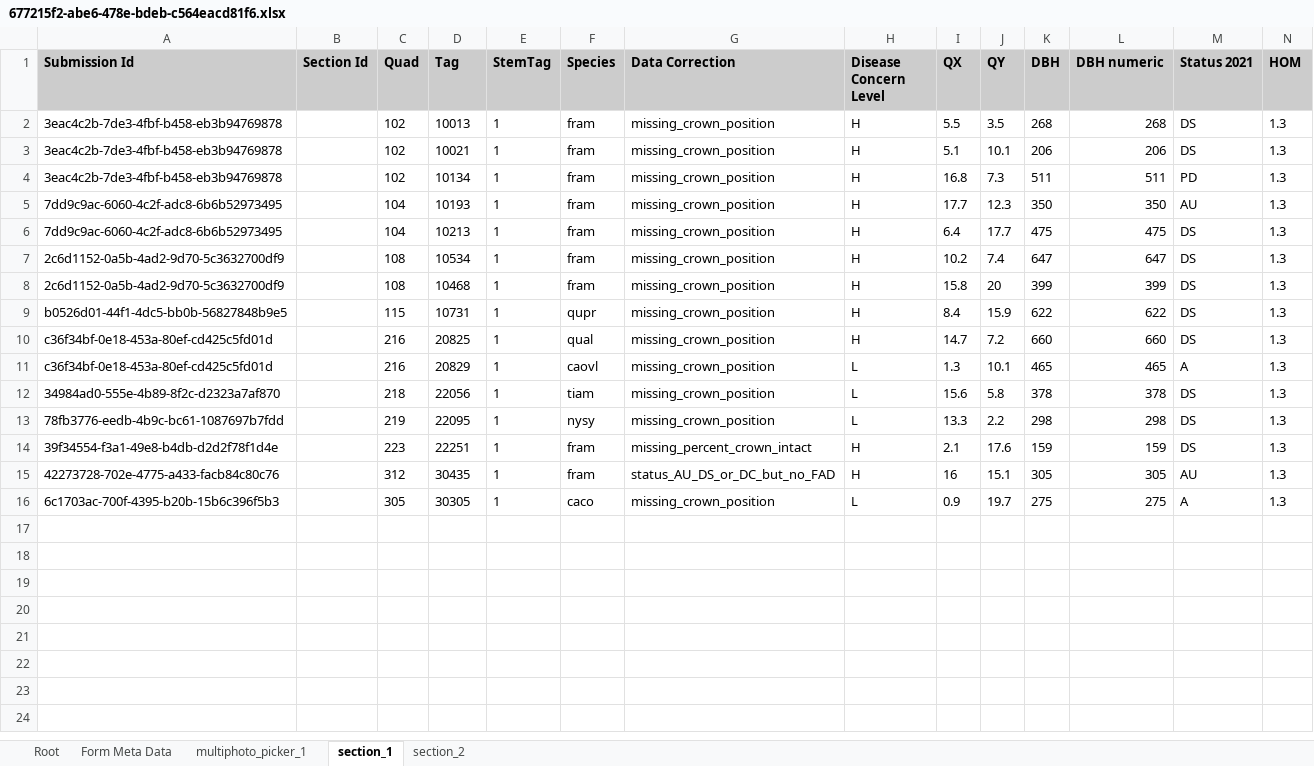
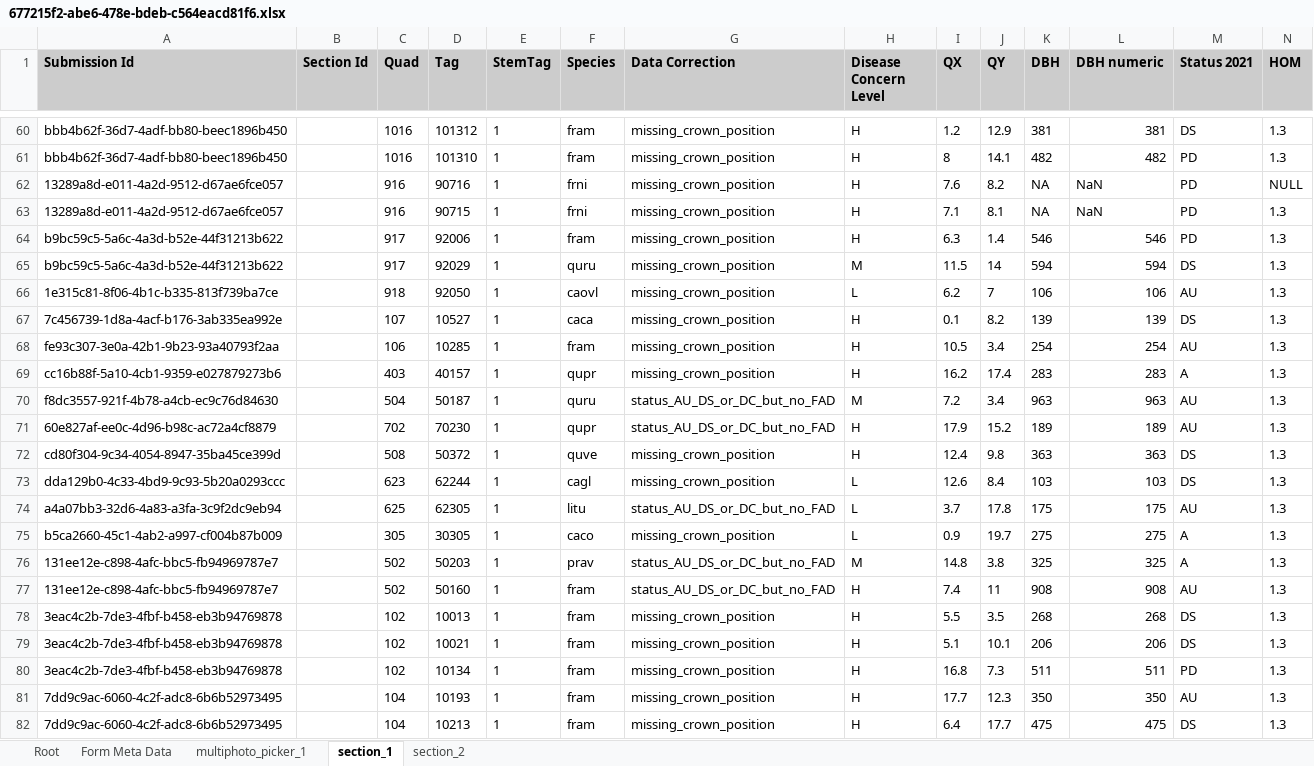
Before and after one commit to SCBI-ForestGEO/SCBImortality, an Excel workbook: raw_data/FFF_excel/SCBI Mortality 2022b/Field_Fixes_2022/677215f2-abe6-478e-bdeb-c564eacd81f6.xlsx, sheet section_1, drawn as a sheet; only a part is shown, gaps mark what is left out; the shorter side is filled out with more unchanged rows; values as stored, in another font and other column widths than the file's, no borders; rows hold the shown columns only; the diff covers the shown part only; the diff names each change by its address in the sheet, - before the commit and + after, or states it on an @@ line.

Commit message:
Update 677215f2-abe6-478e-bdeb-c564eacd81f6.xlsx

```diff
--- a/raw_data/FFF_excel/SCBI Mortality 2022b/Field_Fixes_2022/677215f2-abe6-478e-bdeb-c564eacd81f6.xlsx (sheet section_1)
+++ b/raw_data/FFF_excel/SCBI Mortality 2022b/Field_Fixes_2022/677215f2-abe6-478e-bdeb-c564eacd81f6.xlsx (sheet section_1)
+row 60: bbb4b62f-36d7-4adf-bb80-beec1896b450 |  | 1016 | 101312 | 1 | fram | missing_crown_position | H | 1.2 | 12.9 | 381 | 381 | DS | 1.3
+row 61: bbb4b62f-36d7-4adf-bb80-beec1896b450 |  | 1016 | 101310 | 1 | fram | missing_crown_position | H | 8 | 14.1 | 482 | 482 | PD | 1.3
+row 62: 13289a8d-e011-4a2d-9512-d67ae6fce057 |  | 916 | 90716 | 1 | frni | missing_crown_position | H | 7.6 | 8.2 | NA | NaN | PD | NULL
+row 63: 13289a8d-e011-4a2d-9512-d67ae6fce057 |  | 916 | 90715 | 1 | frni | missing_crown_position | H | 7.1 | 8.1 | NA | NaN | PD | 1.3
+row 64: b9bc59c5-5a6c-4a3d-b52e-44f31213b622 |  | 917 | 92006 | 1 | fram | missing_crown_position | H | 6.3 | 1.4 | 546 | 546 | PD | 1.3
+row 65: b9bc59c5-5a6c-4a3d-b52e-44f31213b622 |  | 917 | 92029 | 1 | quru | missing_crown_position | M | 11.5 | 14 | 594 | 594 | DS | 1.3
+row 66: 1e315c81-8f06-4b1c-b335-813f739ba7ce |  | 918 | 92050 | 1 | caovl | missing_crown_position | L | 6.2 | 7 | 106 | 106 | AU | 1.3
+row 67: 7c456739-1d8a-4acf-b176-3ab335ea992e |  | 107 | 10527 | 1 | caca | missing_crown_position | H | 0.1 | 8.2 | 139 | 139 | DS | 1.3
+row 68: fe93c307-3e0a-42b1-9b23-93a40793f2aa |  | 106 | 10285 | 1 | fram | missing_crown_position | H | 10.5 | 3.4 | 254 | 254 | AU | 1.3
+row 69: cc16b88f-5a10-4cb1-9359-e027879273b6 |  | 403 | 40157 | 1 | qupr | missing_crown_position | H | 16.2 | 17.4 | 283 | 283 | A | 1.3
+row 70: f8dc3557-921f-4b78-a4cb-ec9c76d84630 |  | 504 | 50187 | 1 | quru | status_AU_DS_or_DC_but_no_FAD | M | 7.2 | 3.4 | 963 | 963 | AU | 1.3
+row 71: 60e827af-ee0c-4d96-b98c-ac72a4cf8879 |  | 702 | 70230 | 1 | qupr | status_AU_DS_or_DC_but_no_FAD | H | 17.9 | 15.2 | 189 | 189 | AU | 1.3
+row 72: cd80f304-9c34-4054-8947-35ba45ce399d |  | 508 | 50372 | 1 | quve | missing_crown_position | H | 12.4 | 9.8 | 363 | 363 | DS | 1.3
+row 73: dda129b0-4c33-4bd9-9c93-5b20a0293ccc |  | 623 | 62244 | 1 | cagl | missing_crown_position | L | 12.6 | 8.4 | 103 | 103 | DS | 1.3
+row 74: a4a07bb3-32d6-4a83-a3fa-3c9f2dc9eb94 |  | 625 | 62305 | 1 | litu | status_AU_DS_or_DC_but_no_FAD | L | 3.7 | 17.8 | 175 | 175 | AU | 1.3
+row 75: b5ca2660-45c1-4ab2-a997-cf004b87b009 |  | 305 | 30305 | 1 | caco | missing_crown_position | L | 0.9 | 19.7 | 275 | 275 | A | 1.3
+row 76: 131ee12e-c898-4afc-bbc5-fb94969787e7 |  | 502 | 50203 | 1 | prav | status_AU_DS_or_DC_but_no_FAD | M | 14.8 | 3.8 | 325 | 325 | A | 1.3
+row 77: 131ee12e-c898-4afc-bbc5-fb94969787e7 |  | 502 | 50160 | 1 | fram | status_AU_DS_or_DC_but_no_FAD | H | 7.4 | 11 | 908 | 908 | AU | 1.3
```
Also changed, not shown: 58 added rows elsewhere in this sheet, sheet Root, sheet section_2, sheet Form Meta Data, sheet multiphoto_picker_1.
